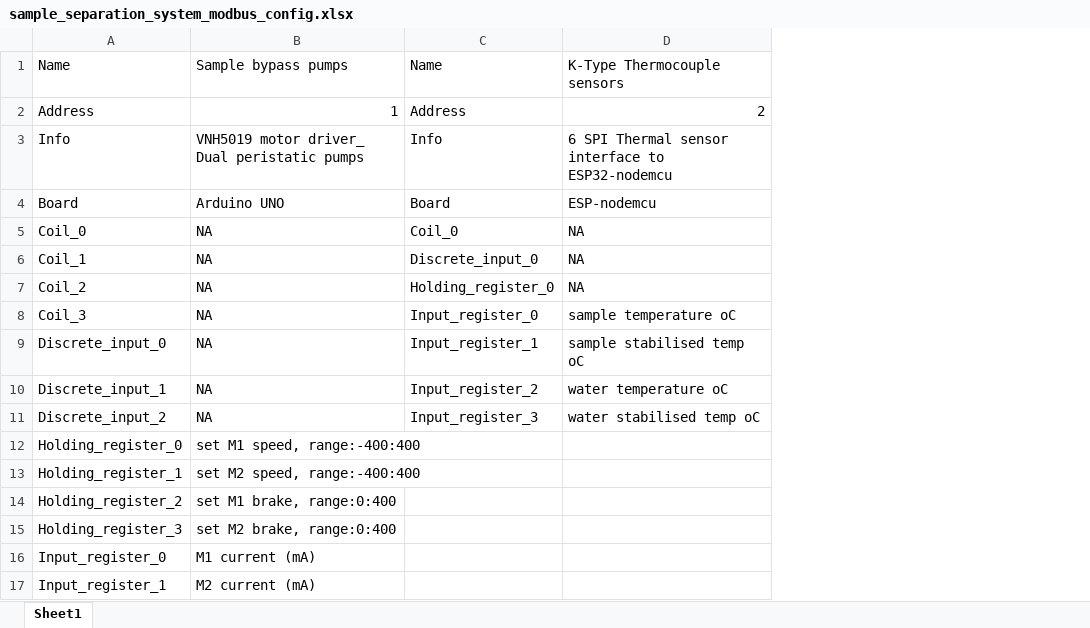
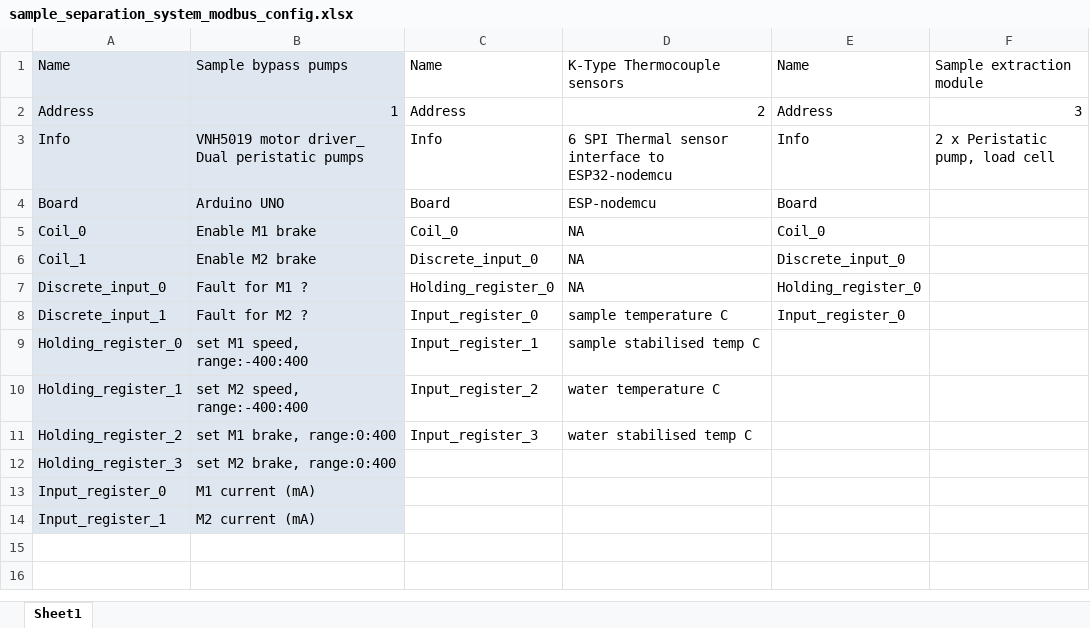
Before and after one commit to michael-fenelon/digifoods_inline_sensing, an Excel workbook: sample_separation_system_modbus_config.xlsx, sheet Sheet1, drawn as a sheet; values as stored, in another font and other column widths than the file's, no borders; removed rows and columns are numbered as before the commit, all else as after; the diff names each change by its address in the sheet, - before the commit and + after, or states it on an @@ line.

```diff
--- a/sample_separation_system_modbus_config.xlsx (sheet Sheet1)
+++ b/sample_separation_system_modbus_config.xlsx (sheet Sheet1)
+column E, rows 1-8: Name | Address | Info | Board | Coil_0 | Discrete_input_0 | Holding_register_0 | Input_register_0
+column F, rows 1-3: Sample extraction module | 3 | 2 x Peristatic pump, load cell
-A1:B6 fill: none
+A1:B6 fill: #DEE6EF
-B5: NA
+B5: Enable M1 brake
-B6: NA
+B6: Enable M2 brake
-row 7: Coil_2 | NA | Holding_register_0 | NA
-row 8: Coil_3 | NA | Input_register_0 | sample temperature oC
-A7:B8 fill: none
+A7:B8 fill: #DEE6EF
-B7: NA
+B7: Fault for M1 ?
-C7: Input_register_1
+C7: Holding_register_0
-D7: sample stabilised temp oC
+D7: NA
-B8: NA
+B8: Fault for M2 ?
-C8: Input_register_2
+C8: Input_register_0
-D8: water temperature oC
+D8: sample temperature C
-row 11: Discrete_input_2 | NA | Input_register_3 | water stabilised temp oC
-A9:B14 fill: none
+A9:B14 fill: #DEE6EF
-C9: (empty)
+C9: Input_register_1
-D9: (empty)
+D9: sample stabilised temp C
-C10: (empty)
+C10: Input_register_2
-D10: (empty)
+D10: water temperature C
-C11: (empty)
+C11: Input_register_3
-D11: (empty)
+D11: water stabilised temp C
```
Also changed, not shown: 5 other files.
